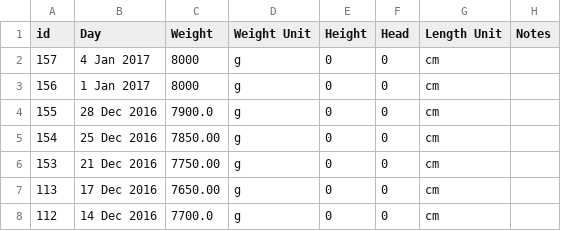
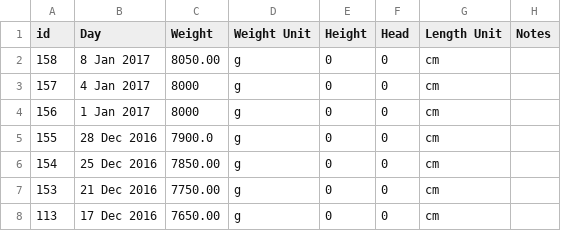
Before and after one commit to canadianveggie/astrid, a CSV file: _data/growths.csv, drawn as a sheet; only a part is shown; the shorter side is filled out with more unchanged rows.

```diff
--- a/_data/growths.csv
+++ b/_data/growths.csv
@@ -1,2 +1,3 @@
 id, Day, Weight, Weight Unit, Height, Head, Length Unit, Notes
+158,8 Jan 2017,8050.00,g,0,0,cm,
 157,4 Jan 2017,8000,g,0,0,cm,
```
Also changed, not shown: _data/excretions.csv, _data/feeds.csv, 3 other files.
